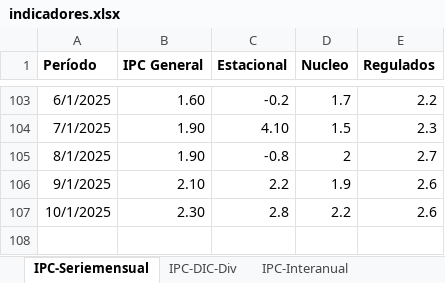
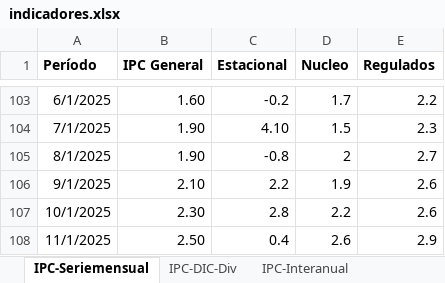
Before and after one commit to NahuelBargas/indeco, an Excel workbook: bases/indicadores.xlsx, sheet IPC-Seriemensual, drawn as a sheet; only a part is shown, gaps mark what is left out; values as stored, in another font and other column widths than the file's, no borders; the diff names each change by its address in the sheet, - before the commit and + after, or states it on an @@ line.

```diff
--- a/bases/indicadores.xlsx (sheet IPC-Seriemensual)
+++ b/bases/indicadores.xlsx (sheet IPC-Seriemensual)
+row 108: 11/1/2025 | 2.50 | 0.4 | 2.6 | 2.9
```
Also changed, not shown: sheet IPC-Interanual, sheet IPC-DIC-Div, sheet Aperturas, 2 other files.
